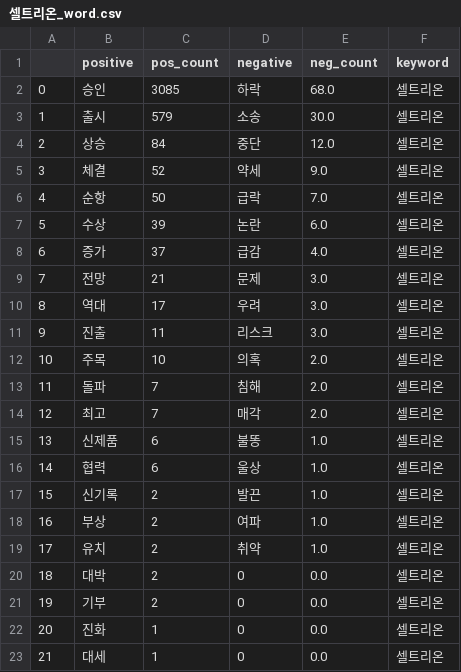
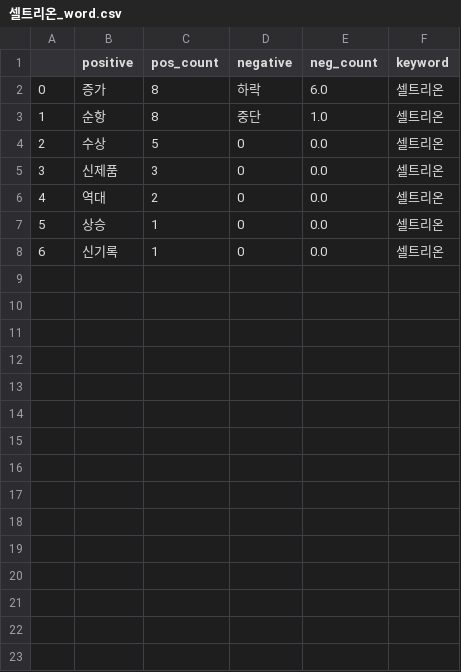
Before and after one commit to Jelly6489/BlackTensor_Test, a CSV file: 셀트리온_word.csv, drawn as a sheet; removed rows and columns are numbered as before the commit, all else as after; the diff names each change by its address in the sheet, - before the commit and + after, or states it on an @@ line.

```diff
--- a/셀트리온_word.csv
+++ b/셀트리온_word.csv
-row 2: 0 | 승인 | 3085 | 하락 | 68.0 | 셀트리온
-row 3: 1 | 출시 | 579 | 소송 | 30.0 | 셀트리온
-row 4: 2 | 상승 | 84 | 중단 | 12.0 | 셀트리온
-row 5: 3 | 체결 | 52 | 약세 | 9.0 | 셀트리온
+row 2: 0 | 증가 | 8 | 하락 | 6.0 | 셀트리온
@@ column A renumbered from row 3 down @@
-C3 (pos_count): 50
+C3 (pos_count): 8
-D3 (negative): 급락
+D3 (negative): 중단
-E3 (neg_count): 7.0
+E3 (neg_count): 1.0
-C4 (pos_count): 39
+C4 (pos_count): 5
-D4 (negative): 논란
+D4 (negative): 0
-E4 (neg_count): 6.0
+E4 (neg_count): 0.0
-row 8: 6 | 증가 | 37 | 급감 | 4.0 | 셀트리온
-row 9: 7 | 전망 | 21 | 문제 | 3.0 | 셀트리온
-row 10: 8 | 역대 | 17 | 우려 | 3.0 | 셀트리온
-row 11: 9 | 진출 | 11 | 리스크 | 3.0 | 셀트리온
-row 12: 10 | 주목 | 10 | 의혹 | 2.0 | 셀트리온
-row 13: 11 | 돌파 | 7 | 침해 | 2.0 | 셀트리온
-row 14: 12 | 최고 | 7 | 매각 | 2.0 | 셀트리온
-C5 (pos_count): 6
+C5 (pos_count): 3
-D5 (negative): 불똥
+D5 (negative): 0
-E5 (neg_count): 1.0
+E5 (neg_count): 0.0
-row 16: 14 | 협력 | 6 | 울상 | 1.0 | 셀트리온
-row 17: 15 | 신기록 | 2 | 발끈 | 1.0 | 셀트리온
-row 18: 16 | 부상 | 2 | 여파 | 1.0 | 셀트리온
-row 19: 17 | 유치 | 2 | 취약 | 1.0 | 셀트리온
-B6 (positive): 대박
+B6 (positive): 역대
-row 21: 19 | 기부 | 2 | 0 | 0.0 | 셀트리온
-B7 (positive): 진화
+B7 (positive): 상승
-B8 (positive): 대세
+B8 (positive): 신기록
```
Also changed, not shown: 삼성전자_word.csv, 신풍제약.csv, 34 other files.
